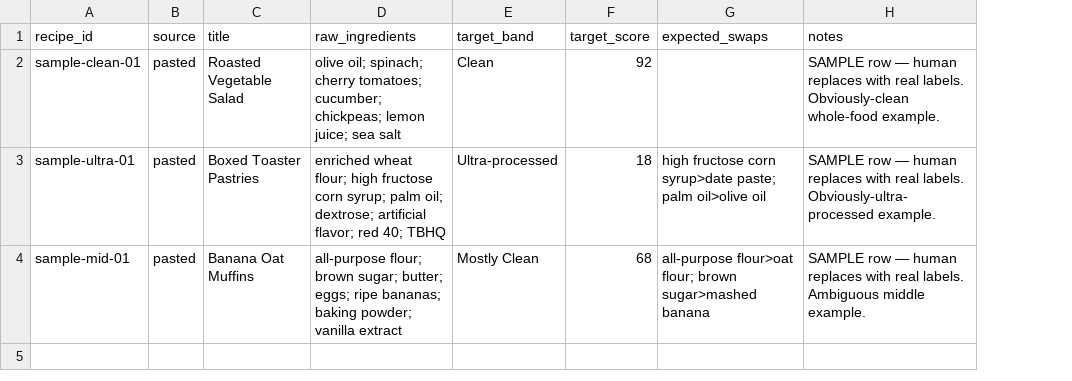
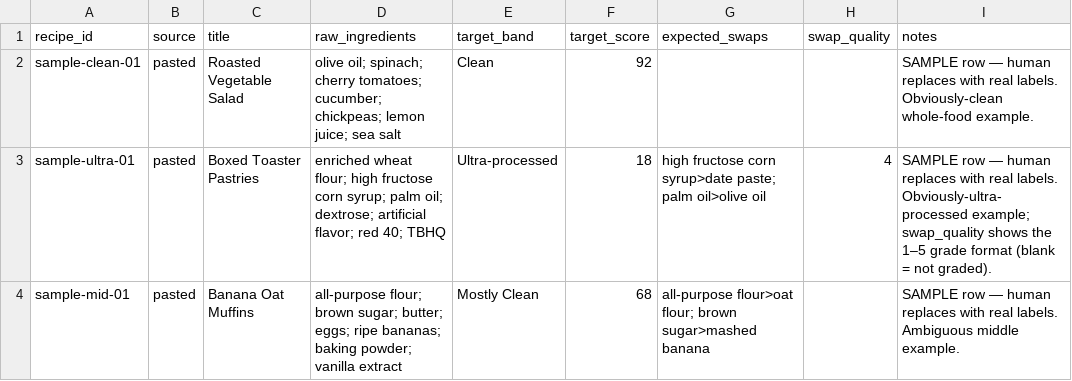
Before and after one commit to alharriger/cocoon-kitchen, a CSV file: evals/golden_set.csv, drawn as a sheet; addresses are those after the commit; the diff names each change by its address in the sheet, - before the commit and + after, or states it on an @@ line.

```diff
--- a/evals/golden_set.csv
+++ b/evals/golden_set.csv
+column H (swap_quality), row 3: 4
-I3 (notes): …labels. Obviously-ultra-processed example.
+I3 (notes): …labels. Obviously-ultra-processed example; swap_quality shows the 1–5 grade format (blank = not graded).
```
Also changed, not shown: 14 other files.
